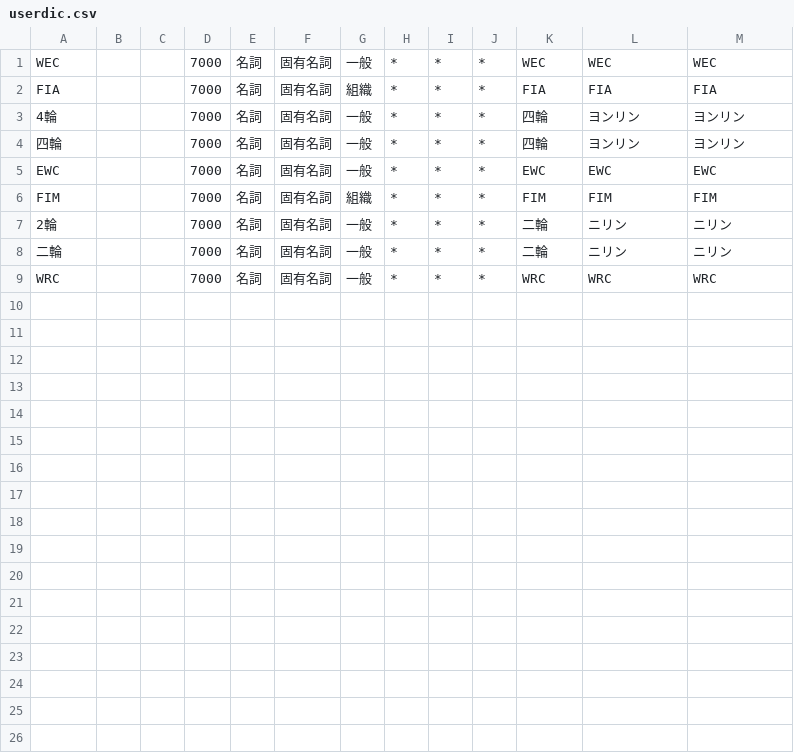
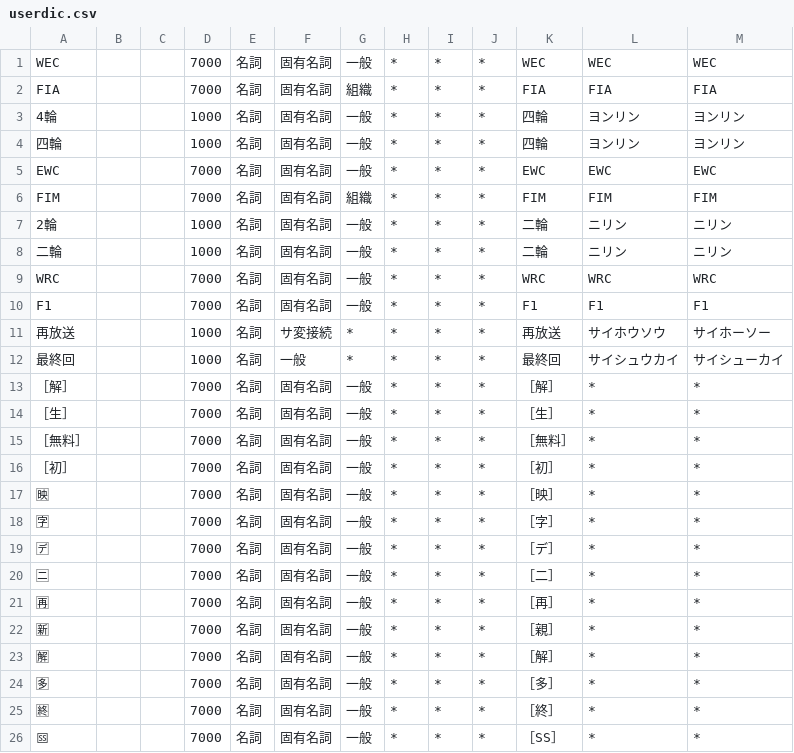
Before and after one commit to tkfj/mecab-neologd-api, a CSV file: userdic.csv, drawn as a sheet.

Commit message:
ユーザー辞書更新

```diff
--- a/userdic.csv
+++ b/userdic.csv
@@ -2,8 +2,25 @@ WEC,,,7000,名詞,固有名詞,一般,*,*,*,WEC,WEC,WEC
 FIA,,,7000,名詞,固有名詞,組織,*,*,*,FIA,FIA,FIA
-4輪,,,7000,名詞,固有名詞,一般,*,*,*,四輪,ヨンリン,ヨンリン
-四輪,,,7000,名詞,固有名詞,一般,*,*,*,四輪,ヨンリン,ヨンリン
+4輪,,,1000,名詞,固有名詞,一般,*,*,*,四輪,ヨンリン,ヨンリン
+四輪,,,1000,名詞,固有名詞,一般,*,*,*,四輪,ヨンリン,ヨンリン
 EWC,,,7000,名詞,固有名詞,一般,*,*,*,EWC,EWC,EWC
 FIM,,,7000,名詞,固有名詞,組織,*,*,*,FIM,FIM,FIM
-2輪,,,7000,名詞,固有名詞,一般,*,*,*,二輪,ニリン,ニリン
-二輪,,,7000,名詞,固有名詞,一般,*,*,*,二輪,ニリン,ニリン
+2輪,,,1000,名詞,固有名詞,一般,*,*,*,二輪,ニリン,ニリン
+二輪,,,1000,名詞,固有名詞,一般,*,*,*,二輪,ニリン,ニリン
 WRC,,,7000,名詞,固有名詞,一般,*,*,*,WRC,WRC,WRC
+F1,,,7000,名詞,固有名詞,一般,*,*,*,F1,F1,F1
+再放送,,,1000,名詞,サ変接続,*,*,*,*,再放送,サイホウソウ,サイホーソー
+最終回,,,1000,名詞,一般,*,*,*,*,最終回,サイシュウカイ,サイシューカイ
+［解］,,,7000,名詞,固有名詞,一般,*,*,*,［解］,*,*
+［生］,,,7000,名詞,固有名詞,一般,*,*,*,［生］,*,*
+［無料］,,,7000,名詞,固有名詞,一般,*,*,*,［無料］,*,*
+［初］,,,7000,名詞,固有名詞,一般,*,*,*,［初］,*,*
+🈙,,,7000,名詞,固有名詞,一般,*,*,*,［映］,*,*
+🈑,,,7000,名詞,固有名詞,一般,*,*,*,［字］,*,*
+🈓,,,7000,名詞,固有名詞,一般,*,*,*,［デ］,*,*
+🈔,,,7000,名詞,固有名詞,一般,*,*,*,［二］,*,*
+🈞,,,7000,名詞,固有名詞,一般,*,*,*,［再］,*,*
+🈟,,,7000,名詞,固有名詞,一般,*,*,*,［親］,*,*
+🈖,,,7000,名詞,固有名詞,一般,*,*,*,［解］,*,*
+🈕,,,7000,名詞,固有名詞,一般,*,*,*,［多］,*,*
+🈡,,,7000,名詞,固有名詞,一般,*,*,*,［終］,*,*
+🅍,,,7000,名詞,固有名詞,一般,*,*,*,［SS］,*,*
```
